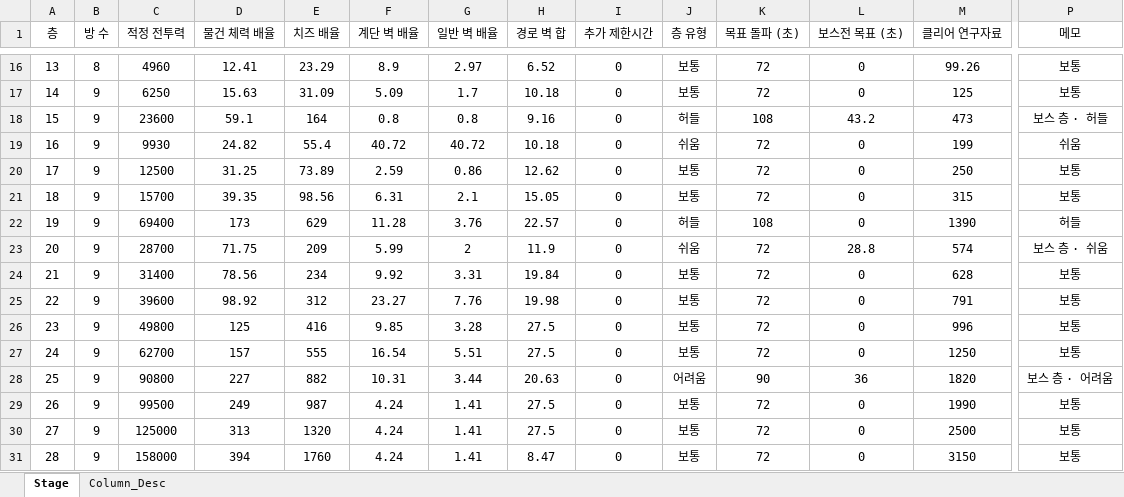
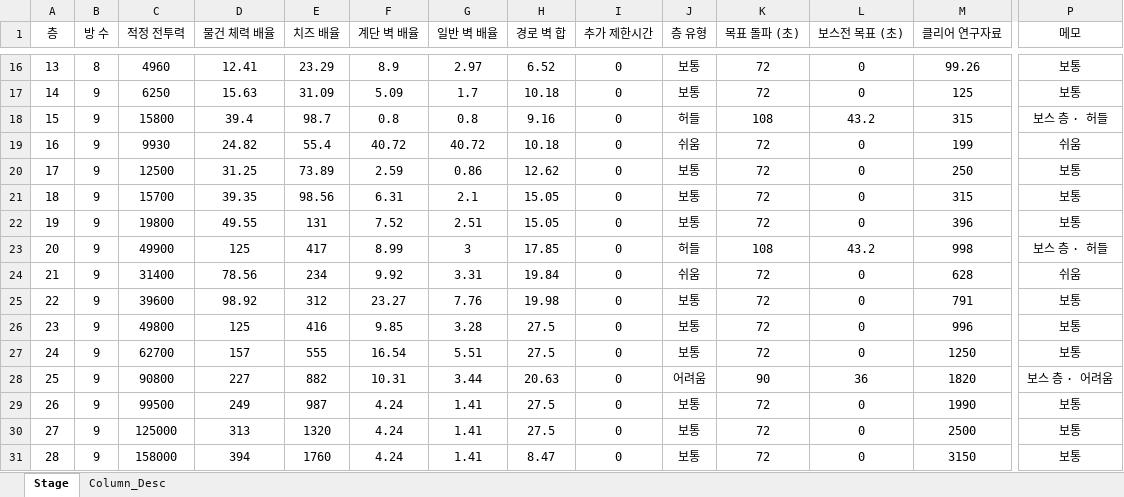
Before and after one commit to inory16351/NKK_PROJECT, an Excel workbook: Data_Table/스테이지 테이블.xlsx, sheet Stage, drawn as a sheet; only a part is shown, gaps mark what is left out; values as stored, in another font and other column widths than the file's, no borders; the diff names each change by its address in the sheet, - before the commit and + after, or states it on an @@ line.

```diff
--- a/Data_Table/스테이지 테이블.xlsx (sheet Stage)
+++ b/Data_Table/스테이지 테이블.xlsx (sheet Stage)
-C18 (적정 전투력): 23600
+C18 (적정 전투력): 15800
-D18 (물건 체력 배율): 59.1
+D18 (물건 체력 배율): 39.4
-E18 (치즈 배율): 164
+E18 (치즈 배율): 98.7
-M18 (클리어 연구자료): 473
+M18 (클리어 연구자료): 315
-C22 (적정 전투력): 69400
+C22 (적정 전투력): 19800
-D22 (물건 체력 배율): 173
+D22 (물건 체력 배율): 49.55
-E22 (치즈 배율): 629
+E22 (치즈 배율): 131
-F22 (계단 벽 배율): 11.28
+F22 (계단 벽 배율): 7.52
-G22 (일반 벽 배율): 3.76
+G22 (일반 벽 배율): 2.51
-H22 (경로 벽 합): 22.57
+H22 (경로 벽 합): 15.05
-J22 (층 유형): 허들
+J22 (층 유형): 보통
-K22 (목표 돌파 (초)): 108
+K22 (목표 돌파 (초)): 72
-M22 (클리어 연구자료): 1390
+M22 (클리어 연구자료): 396
-P22 (메모): 허들
+P22 (메모): 보통
-C23 (적정 전투력): 28700
+C23 (적정 전투력): 49900
-D23 (물건 체력 배율): 71.75
+D23 (물건 체력 배율): 125
-E23 (치즈 배율): 209
+E23 (치즈 배율): 417
-F23 (계단 벽 배율): 5.99
+F23 (계단 벽 배율): 8.99
-G23 (일반 벽 배율): 2
+G23 (일반 벽 배율): 3
-H23 (경로 벽 합): 11.9
+H23 (경로 벽 합): 17.85
-J23 (층 유형): 쉬움
+J23 (층 유형): 허들
-K23 (목표 돌파 (초)): 72
+K23 (목표 돌파 (초)): 108
-L23 (보스전 목표 (초)): 28.8
+L23 (보스전 목표 (초)): 43.2
-M23 (클리어 연구자료): 574
+M23 (클리어 연구자료): 998
-P23 (메모): 보스 층 · 쉬움
+P23 (메모): 보스 층 · 허들
-J24 (층 유형): 보통
+J24 (층 유형): 쉬움
-P24 (메모): 보통
+P24 (메모): 쉬움
```
Also changed, not shown: Data_Table/공용 스킬 테이블.xlsx, Data_Table/물건 테이블.xlsx, 21 other files.
